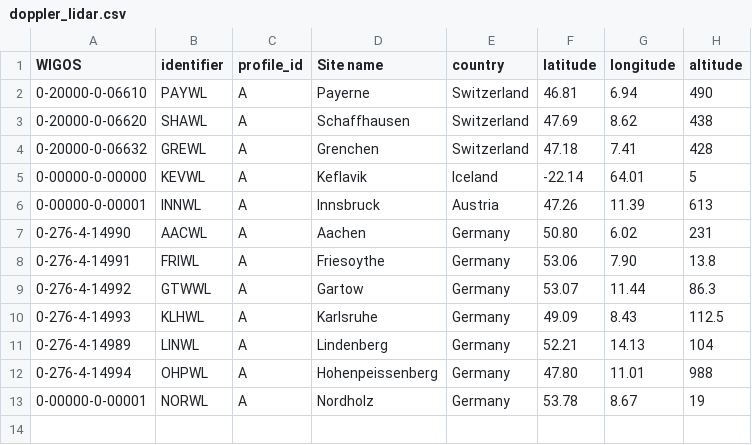
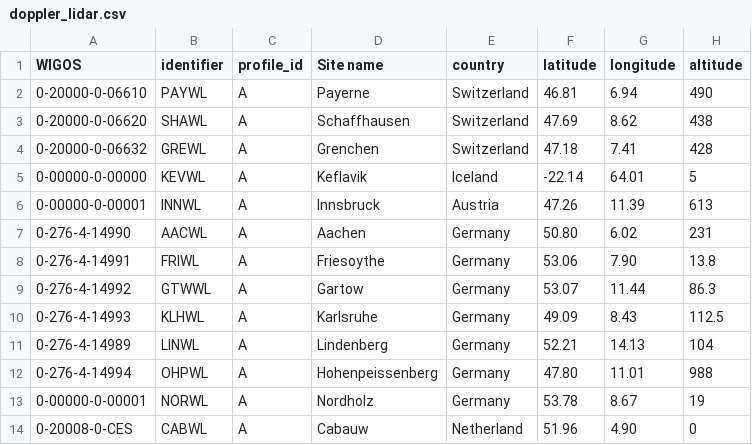
Before and after one commit to MeteoSwiss/eprofile_config, a CSV file: dl/doppler_lidar.csv, drawn as a sheet; the diff names each change by its address in the sheet, - before the commit and + after, or states it on an @@ line.

Commit message:
added CABAUW

```diff
--- a/dl/doppler_lidar.csv
+++ b/dl/doppler_lidar.csv
+row 14: 0-20008-0-CES | CABWL | A | Cabauw | Netherland | 51.96 | 4.90 | 0
```
